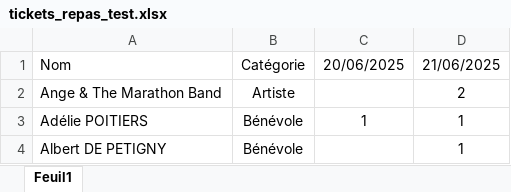
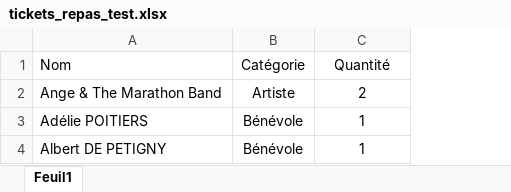
Before and after one commit to Dracudar/Morphoz_SnackApp, an Excel workbook: assets/tickets_repas_test.xlsx, sheet Feuil1, drawn as a sheet; values as stored, in another font and other column widths than the file's, no borders; table styles not drawn; removed rows and columns are numbered as before the commit, all else as after; the diff names each change by its address in the sheet, - before the commit and + after, or states it on an @@ line.

```diff
--- a/assets/tickets_repas_test.xlsx (sheet Feuil1)
+++ b/assets/tickets_repas_test.xlsx (sheet Feuil1)
-column C (20/06/2025), row 3: 1
-C1: 21/06/2025
+C1: Quantité
```
Also changed, not shown: assets/tickets_repas_MS09.xlsx, 1 other file.
